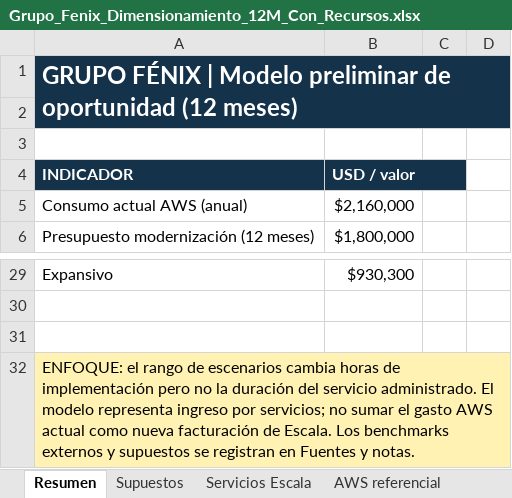
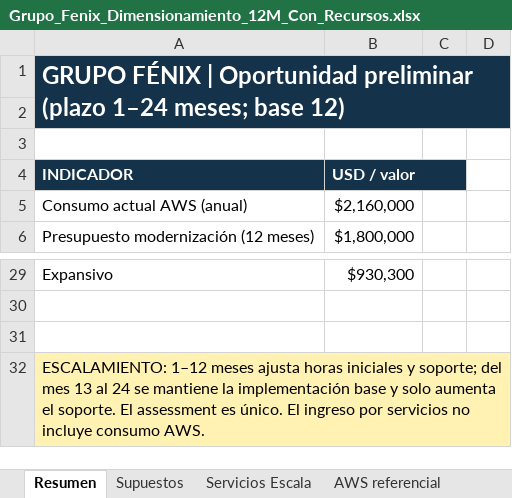
Before and after one commit to xileneany/aws-salesmanager-bc, an Excel workbook: data/excel_originales/Grupo_Fenix_Dimensionamiento_12M_Con_Recursos.xlsx, sheet Resumen, drawn as a sheet; only a part is shown, gaps mark what is left out; values as stored, in another font and other column widths than the file's, no borders; charts and pictures not drawn; the diff names each change by its address in the sheet, - before the commit and + after, or states it on an @@ line.

```diff
--- a/data/excel_originales/Grupo_Fenix_Dimensionamiento_12M_Con_Recursos.xlsx (sheet Resumen)
+++ b/data/excel_originales/Grupo_Fenix_Dimensionamiento_12M_Con_Recursos.xlsx (sheet Resumen)
-A1: …FÉNIX | Modelo preliminar de oportunidad (12 meses)
+A1: …FÉNIX | Oportunidad preliminar (plazo 1–24 meses; base 12)
-A32: ENFOQUE: el rango de escenarios cambia horas de implementación pero no la duración del servicio administrado. El modelo representa ingreso por servicios; no sumar el gasto AWS actual como nueva facturación de Escala. Los benchmarks externos y supuestos se registran en Fuentes y notas.
+A32: ESCALAMIENTO: 1–12 meses ajusta horas iniciales y soporte; del mes 13 al 24 se mantiene la implementación base y solo aumenta el soporte. El assessment es único. El ingreso por servicios no incluye consumo AWS.
```
Also changed, not shown: sheet Supuestos, formulas that keep their value, charts or pictures.
